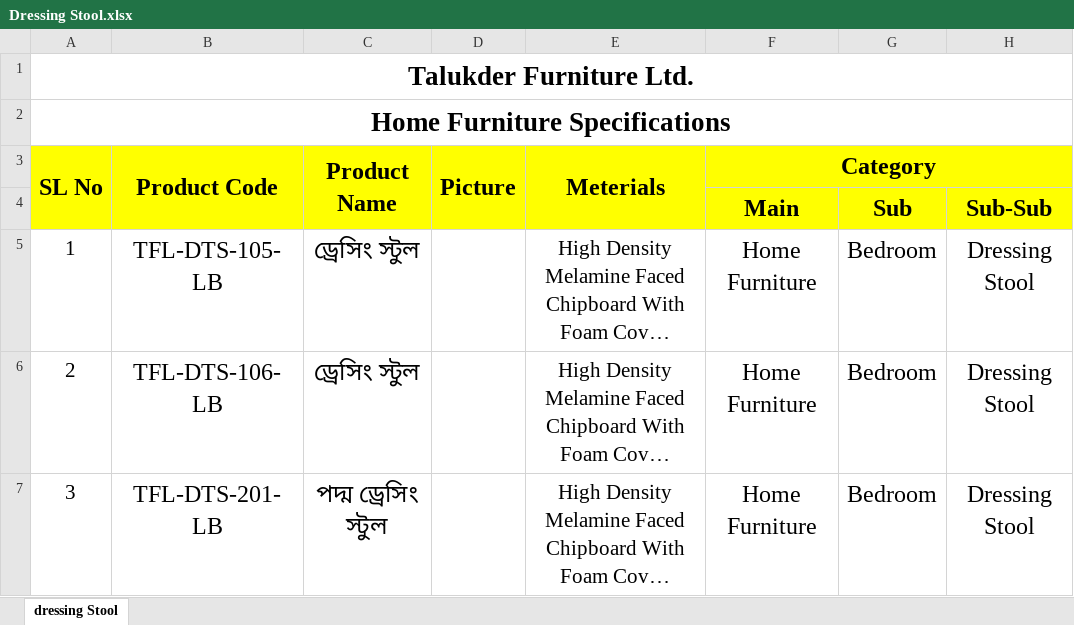
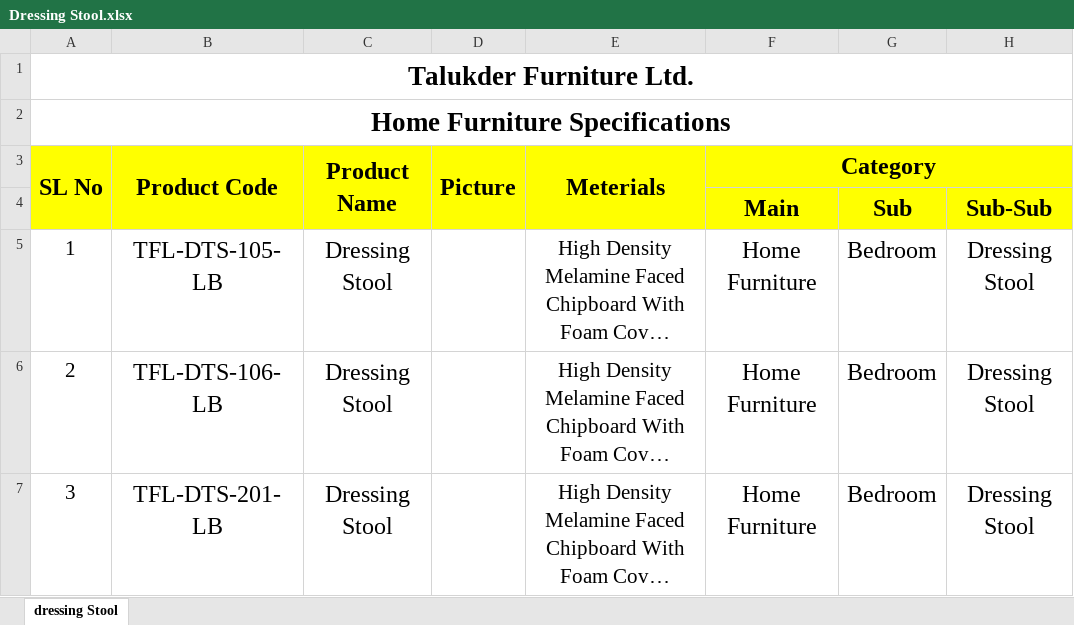
Before and after one commit to mujahidraj/Talukder-Furniture, an Excel workbook: Documents/Product Catalog/Home/Dressing Stool.xlsx, sheet dressing Stool, drawn as a sheet; only a part is shown; long unchanged cells end in …; values as stored, in another font and other column widths than the file's, no borders; charts and pictures not drawn; the diff names each change by its address in the sheet, - before the commit and + after, or states it on an @@ line.

```diff
--- a/Documents/Product Catalog/Home/Dressing Stool.xlsx (sheet dressing Stool)
+++ b/Documents/Product Catalog/Home/Dressing Stool.xlsx (sheet dressing Stool)
-C5:C6 (Product Name): ড্রেসিং স্টুল
+C5:C6 (Product Name): Dressing Stool
-C7 (Product Name): পদ্ম ড্রেসিং স্টুল
+C7 (Product Name): Dressing Stool
```
Also changed, not shown: charts or pictures, Documents/Product Catalog/Full Product Catalog/Office Furniture.xlsx, Documents/Product Catalog/Home/Computer Table.xlsx, 20 other files.
